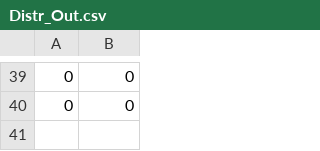
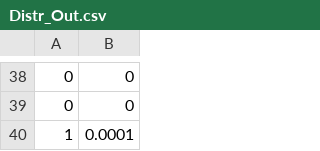
Before and after one commit to JasonShiao/MCS_Light_Propagation, a CSV file: Data/Distr_Out.csv, drawn as a sheet; only a part is shown, gaps mark what is left out; the diff covers the shown part only.

```diff
--- a/Data/Distr_Out.csv
+++ b/Data/Distr_Out.csv
@@ -40 +39,2 @@
 0, 0
+1, 0.0001
```
Also changed, not shown: 23 added rows, 24 removed rows and 2 moved rows elsewhere in this file, 47 other files.
